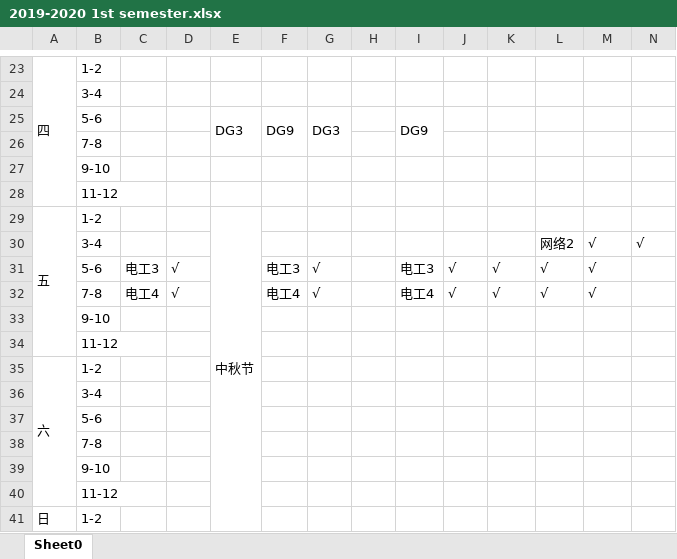
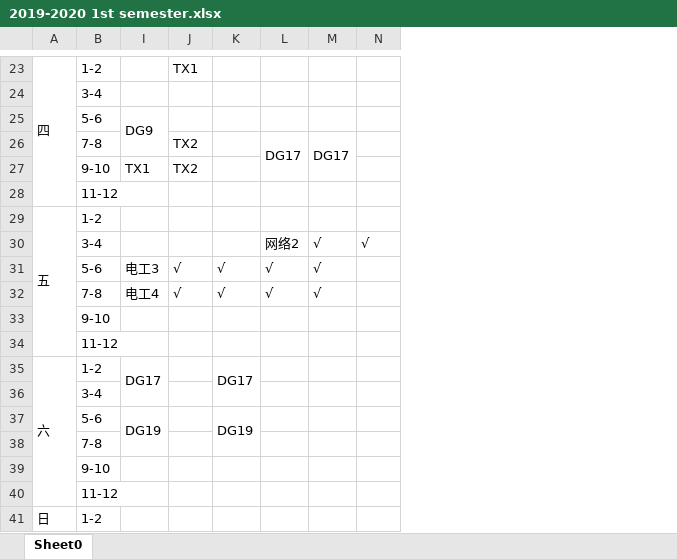
Before and after one commit to lrtcwd/MySchedule, an Excel workbook: 2019-2020 1st semester.xlsx, sheet Sheet0, drawn as a sheet; only a part is shown, gaps mark what is left out; values as stored, in another font and other column widths than the file's, no cell formats; removed rows and columns are numbered as before the commit, all else as after; rows hold the shown columns only; the diff covers the shown part only; the diff names each change by its address in the sheet, - before the commit and + after, or states it on an @@ line.

```diff
--- a/2019-2020 1st semester.xlsx (sheet Sheet0)
+++ b/2019-2020 1st semester.xlsx (sheet Sheet0)
@@ column C hidden, rows 31-32: 电工3 | 电工4 @@
@@ column D hidden, rows 31-32: √ | √ @@
@@ column E hidden, row 25: DG3; row 29: 中秋节 @@
@@ column F hidden, row 25: DG9; rows 31-32: 电工3 | 电工4 @@
@@ column G hidden, row 25: DG3; rows 31-32: √ | √ @@
@@ column H hidden, empty @@
-J23: (empty)
+J23: TX1
-row 26:  | 7-8
-row 27:  | 9-10
+row 26:  | 7-8 |  | TX2 |  | DG17 | DG17
+row 27:  | 9-10 | TX1 | TX2
-I35: (empty)
+I35: DG17
+I35:I36 merged
-K35: (empty)
+K35: DG17
+K35:K36 merged
-row 37:  | 5-6
+row 37:  | 5-6 | DG19 |  | DG19
```
Also changed, not shown: 3 added rows, 3 removed rows, 11 edited cells and merged cells elsewhere in this sheet, cell formats.
